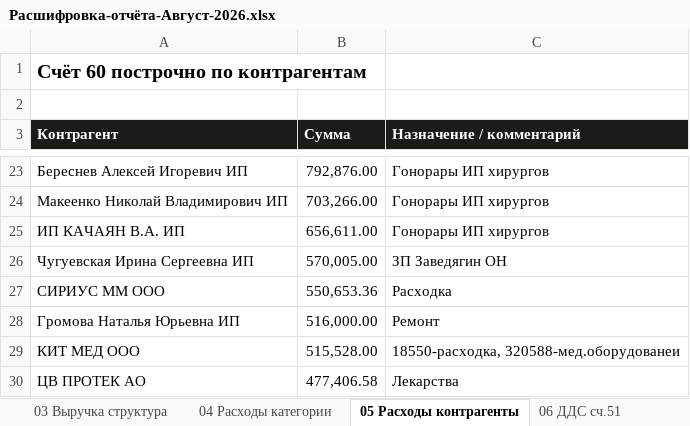
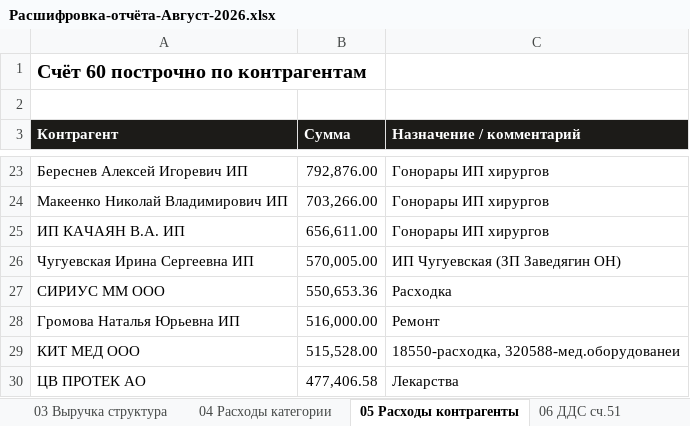
Before and after one commit to casaevteev-creator/-, an Excel workbook: out/Расшифровка-отчёта-Август-2026.xlsx, sheet 05 Расходы контрагенты, drawn as a sheet; only a part is shown, gaps mark what is left out; values as stored, in another font and other column widths than the file's, no borders; the diff names each change by its address in the sheet, - before the commit and + after, or states it on an @@ line.

```diff
--- a/out/Расшифровка-отчёта-Август-2026.xlsx (sheet 05 Расходы контрагенты)
+++ b/out/Расшифровка-отчёта-Август-2026.xlsx (sheet 05 Расходы контрагенты)
-C26 (Назначение / комментарий): ЗП Заведягин ОН
+C26 (Назначение / комментарий): ИП Чугуевская (ЗП Заведягин ОН)
```
Also changed, not shown: sheet 04 Расходы категории, sheet 08 Водопад, sheet 11 Классификация расходов, sheet 01 Цифры отчёта, out/Расчёт-Август-2026.xlsx, 3 other files.
